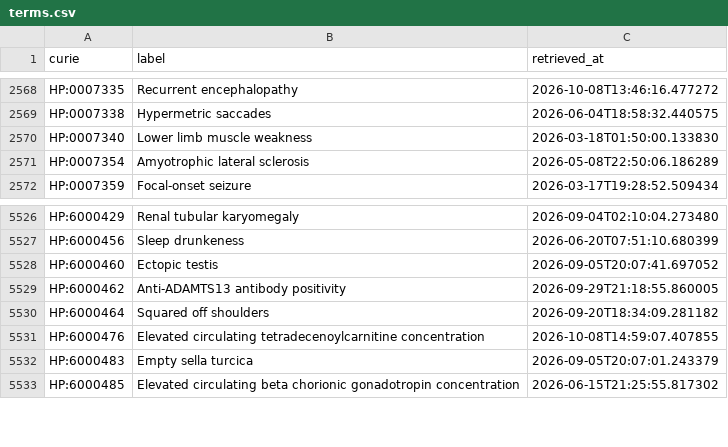
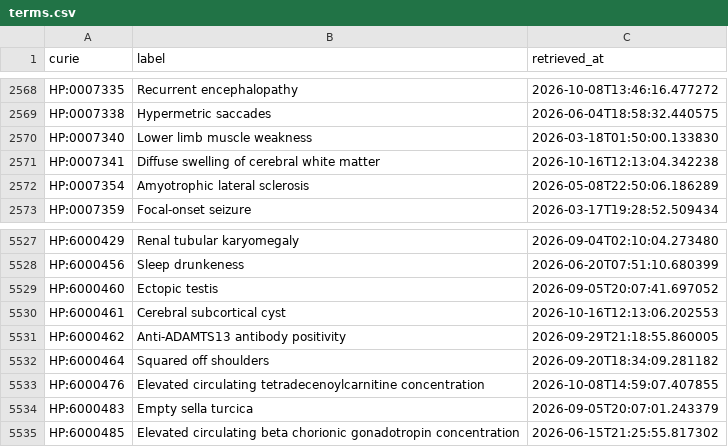
Before and after one commit to AnastasiyaKuznetsova/dismech, a CSV file: cache/hp/terms.csv, drawn as a sheet; only a part is shown, gaps mark what is left out.

```diff
--- a/cache/hp/terms.csv
+++ b/cache/hp/terms.csv
@@ -2570,2 +2570,3 @@ HP:0007338,Hypermetric saccades,2026-06-04T18:58:32.440575
 HP:0007340,Lower limb muscle weakness,2026-03-18T01:50:00.133830
+HP:0007341,Diffuse swelling of cerebral white matter,2026-10-16T12:13:04.342238
 HP:0007354,Amyotrophic lateral sclerosis,2026-05-08T22:50:06.186289
@@ -5528,2 +5529,3 @@ HP:6000456,Sleep drunkeness,2026-06-20T07:51:10.680399
 HP:6000460,Ectopic testis,2026-09-05T20:07:41.697052
+HP:6000461,Cerebral subcortical cyst,2026-10-16T12:13:06.202553
 HP:6000462,Anti-ADAMTS13 antibody positivity,2026-09-29T21:18:55.860005
```
Also changed, not shown: cache/enums/diseaseterm_b84b03ef2175.csv, cache/enums/phenotypeterm_939f99dde0f5.csv, 29 other files.
